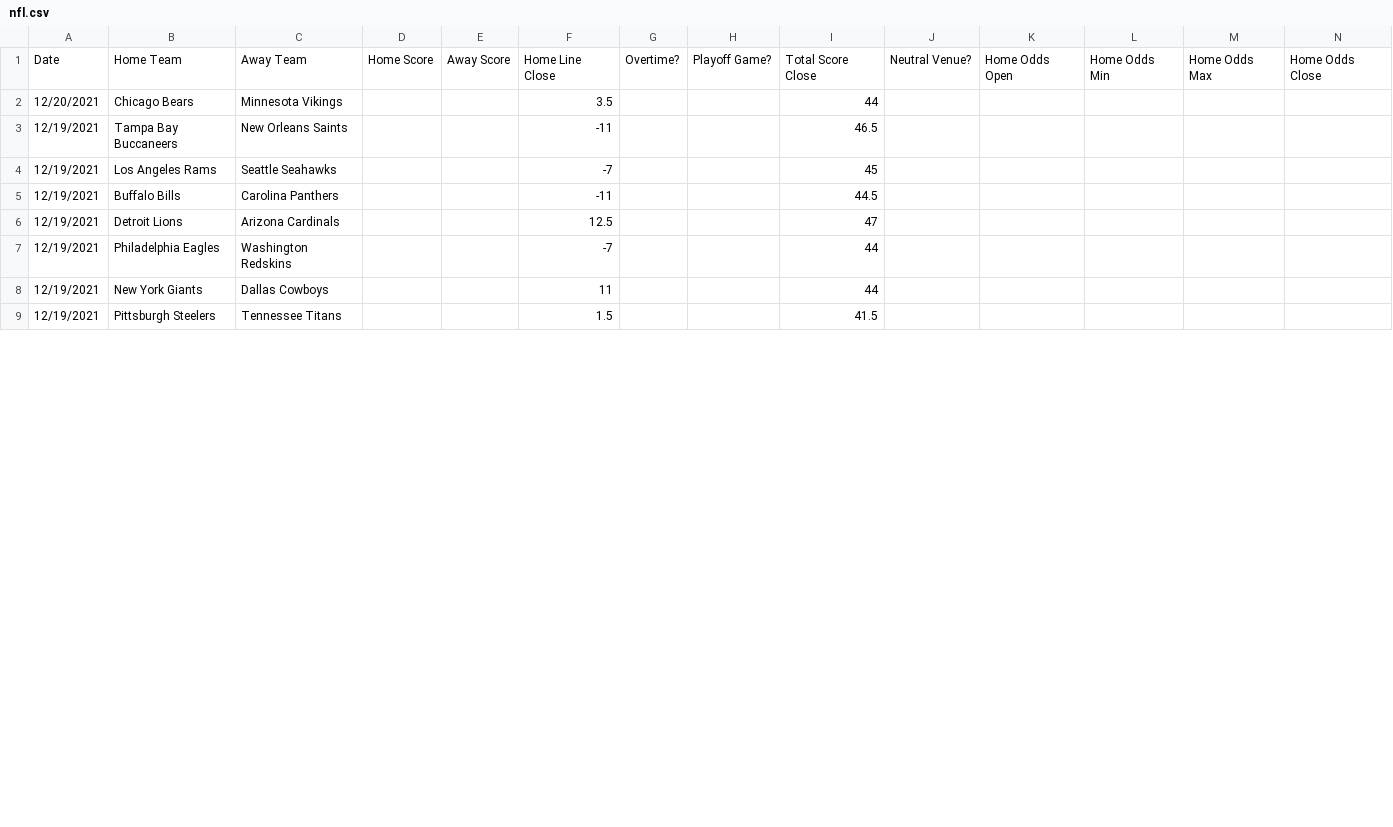
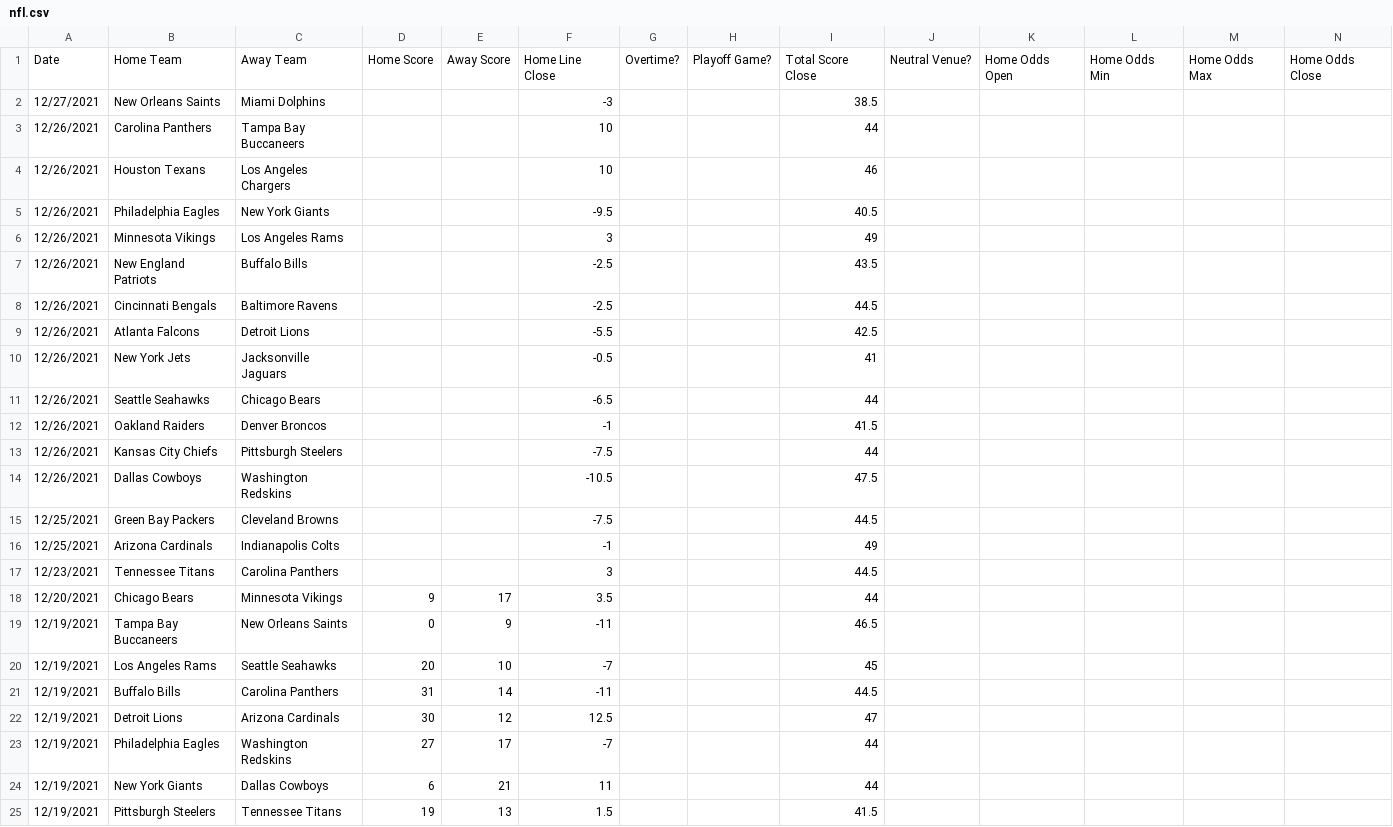
Before and after one commit to JoshKimmelman/Minesweeper, a CSV file: nfl.csv, drawn as a sheet; only a part is shown; addresses are those after the commit; rows hold the shown columns only; the diff covers the shown part only; the diff names each change by its address in the sheet, - before the commit and + after, or states it on an @@ line.

```diff
--- a/nfl.csv
+++ b/nfl.csv
+row 2: 12/27/2021 | New Orleans Saints | Miami Dolphins |  |  | -3 |  |  | 38.5
+row 3: 12/26/2021 | Carolina Panthers | Tampa Bay Buccaneers |  |  | 10 |  |  | 44
+row 4: 12/26/2021 | Houston Texans | Los Angeles Chargers |  |  | 10 |  |  | 46
+row 5: 12/26/2021 | Philadelphia Eagles | New York Giants |  |  | -9.5 |  |  | 40.5
+row 6: 12/26/2021 | Minnesota Vikings | Los Angeles Rams |  |  | 3 |  |  | 49
+row 7: 12/26/2021 | New England Patriots | Buffalo Bills |  |  | -2.5 |  |  | 43.5
+row 8: 12/26/2021 | Cincinnati Bengals | Baltimore Ravens |  |  | -2.5 |  |  | 44.5
+row 9: 12/26/2021 | Atlanta Falcons | Detroit Lions |  |  | -5.5 |  |  | 42.5
+row 10: 12/26/2021 | New York Jets | Jacksonville Jaguars |  |  | -0.5 |  |  | 41
+row 11: 12/26/2021 | Seattle Seahawks | Chicago Bears |  |  | -6.5 |  |  | 44
+row 12: 12/26/2021 | Oakland Raiders | Denver Broncos |  |  | -1 |  |  | 41.5
+row 13: 12/26/2021 | Kansas City Chiefs | Pittsburgh Steelers |  |  | -7.5 |  |  | 44
+row 14: 12/26/2021 | Dallas Cowboys | Washington Redskins |  |  | -10.5 |  |  | 47.5
+row 15: 12/25/2021 | Green Bay Packers | Cleveland Browns |  |  | -7.5 |  |  | 44.5
+row 16: 12/25/2021 | Arizona Cardinals | Indianapolis Colts |  |  | -1 |  |  | 49
+row 17: 12/23/2021 | Tennessee Titans | Carolina Panthers |  |  | 3 |  |  | 44.5
-D18: (empty)
+D18: 9
-E18: (empty)
+E18: 17
-D19: (empty)
+D19: 0
-E19: (empty)
+E19: 9
-D20: (empty)
+D20: 20
-E20: (empty)
+E20: 10
-D21: (empty)
+D21: 31
-E21: (empty)
+E21: 14
-D22: (empty)
+D22: 30
-E22: (empty)
+E22: 12
-D23: (empty)
+D23: 27
-E23: (empty)
+E23: 17
-D24: (empty)
+D24: 6
-E24: (empty)
+E24: 21
-D25: (empty)
+D25: 19
-E25: (empty)
+E25: 13
```
Also changed, not shown: 16 edited cells elsewhere in this file, 1 other file.
